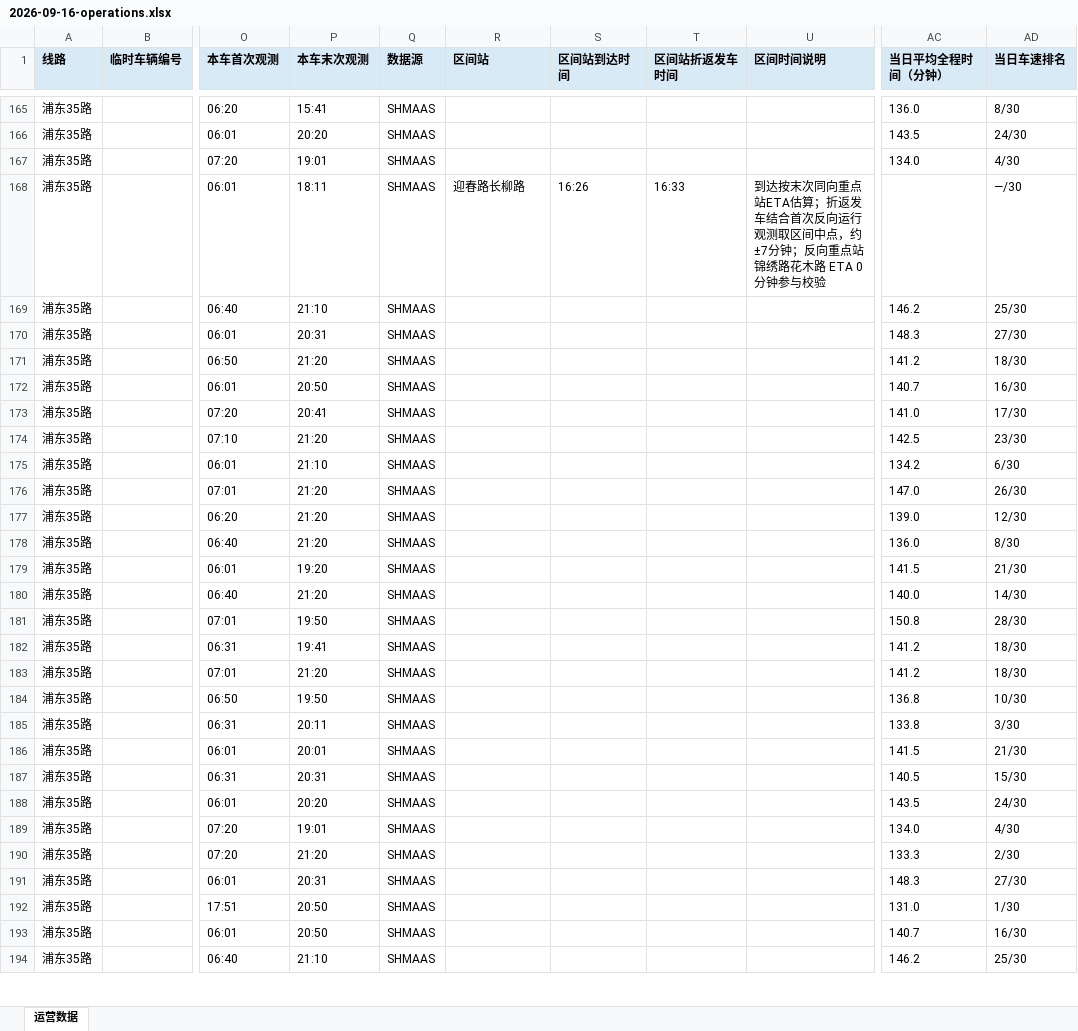
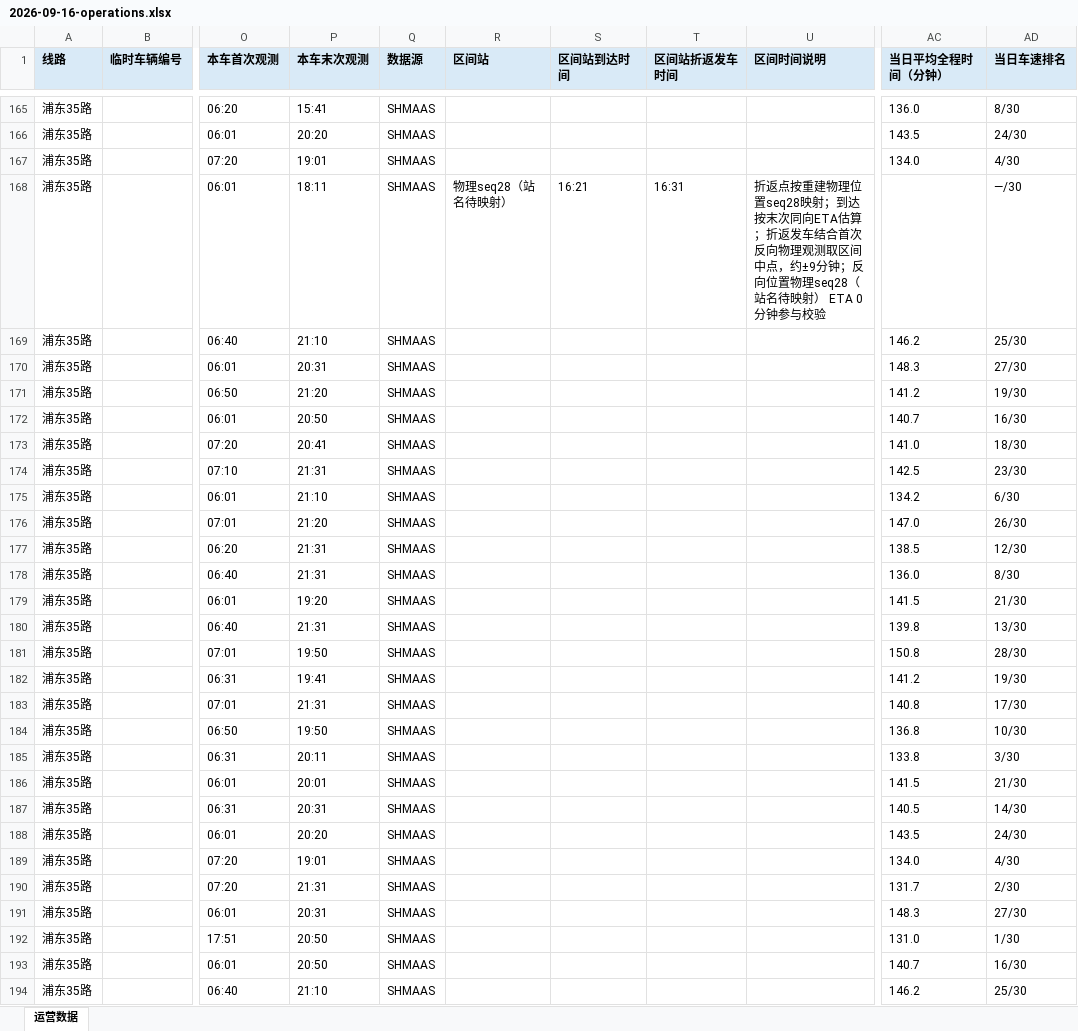
Before and after one commit to lilyQ-stack/shanghai-bus-operations, an Excel workbook: data/export/2026-09-16-operations.xlsx, sheet 运营数据, drawn as a sheet; only a part is shown, gaps mark what is left out; values as stored, in another font and other column widths than the file's, no borders; the diff covers the shown part only; the diff names each change by its address in the sheet, - before the commit and + after, or states it on an @@ line.

```diff
--- a/data/export/2026-09-16-operations.xlsx (sheet 运营数据)
+++ b/data/export/2026-09-16-operations.xlsx (sheet 运营数据)
-R168 (区间站): 迎春路长柳路
+R168 (区间站): 物理seq28（站名待映射）
-S168 (区间站到达时间): 16:26
+S168 (区间站到达时间): 16:21
-T168 (区间站折返发车时间): 16:33
+T168 (区间站折返发车时间): 16:31
-U168 (区间时间说明): 到达按末次同向重点站ETA估算；折返发车结合首次反向运行观测取区间中点，约±7分钟；反向重点站锦绣路花木路 ETA 0分…
+U168 (区间时间说明): 折返点按重建物理位置seq28映射；到达按末次同向ETA估算；折返发车结合首次反向物理观测取区间中点，约±9分钟；反向位置物理seq28（站名待映射） ETA 0分…
-AD171 (当日车速排名): 18/30
+AD171 (当日车速排名): 19/30
-AD173 (当日车速排名): 17/30
+AD173 (当日车速排名): 18/30
-P174 (本车末次观测): 21:20
+P174 (本车末次观测): 21:31
-P177:P178 (本车末次观测): 21:20
+P177:P178 (本车末次观测): 21:31
-AC177 (当日平均全程时间（分钟）): 139.0
+AC177 (当日平均全程时间（分钟）): 138.5
-P180 (本车末次观测): 21:20
+P180 (本车末次观测): 21:31
-AC180 (当日平均全程时间（分钟）): 140.0
+AC180 (当日平均全程时间（分钟）): 139.8
-AD180 (当日车速排名): 14/30
+AD180 (当日车速排名): 13/30
-AD182 (当日车速排名): 18/30
+AD182 (当日车速排名): 19/30
-P183 (本车末次观测): 21:20
+P183 (本车末次观测): 21:31
-AC183 (当日平均全程时间（分钟）): 141.2
+AC183 (当日平均全程时间（分钟）): 140.8
-AD183 (当日车速排名): 18/30
+AD183 (当日车速排名): 17/30
-AD187 (当日车速排名): 15/30
+AD187 (当日车速排名): 14/30
-P190 (本车末次观测): 21:20
+P190 (本车末次观测): 21:31
-AC190 (当日平均全程时间（分钟）): 133.3
+AC190 (当日平均全程时间（分钟）): 131.7
```
Also changed, not shown: 219 edited cells elsewhere in this sheet, data/export/2026-09-16-182路.xlsx, data/export/2026-09-16-浦东35路.xlsx, 6 other files.
